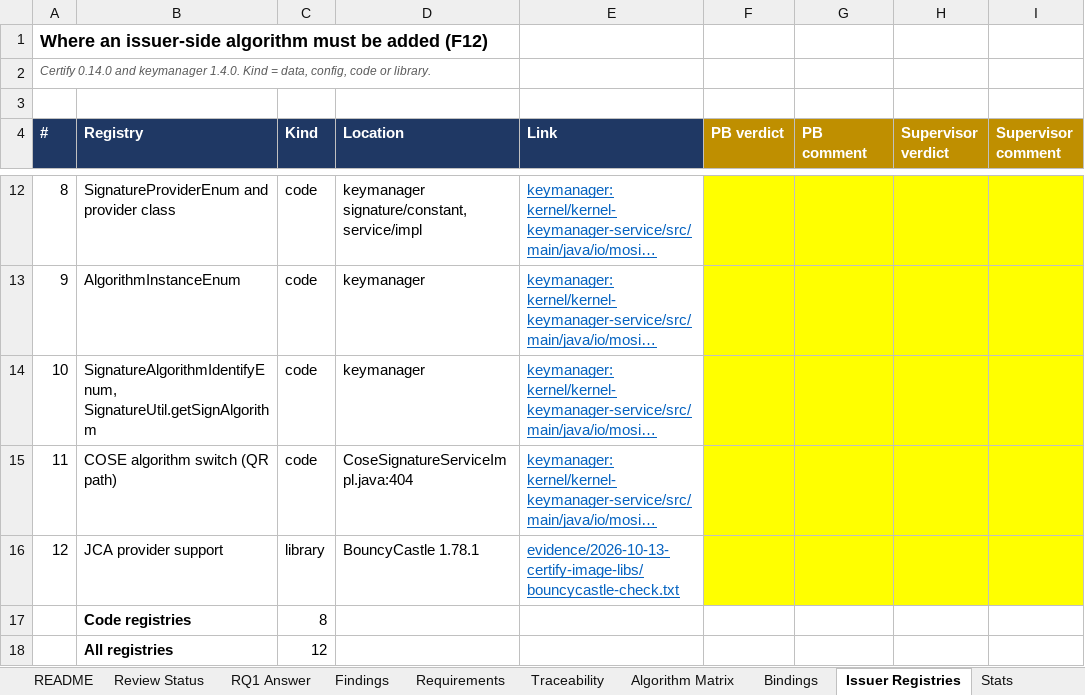
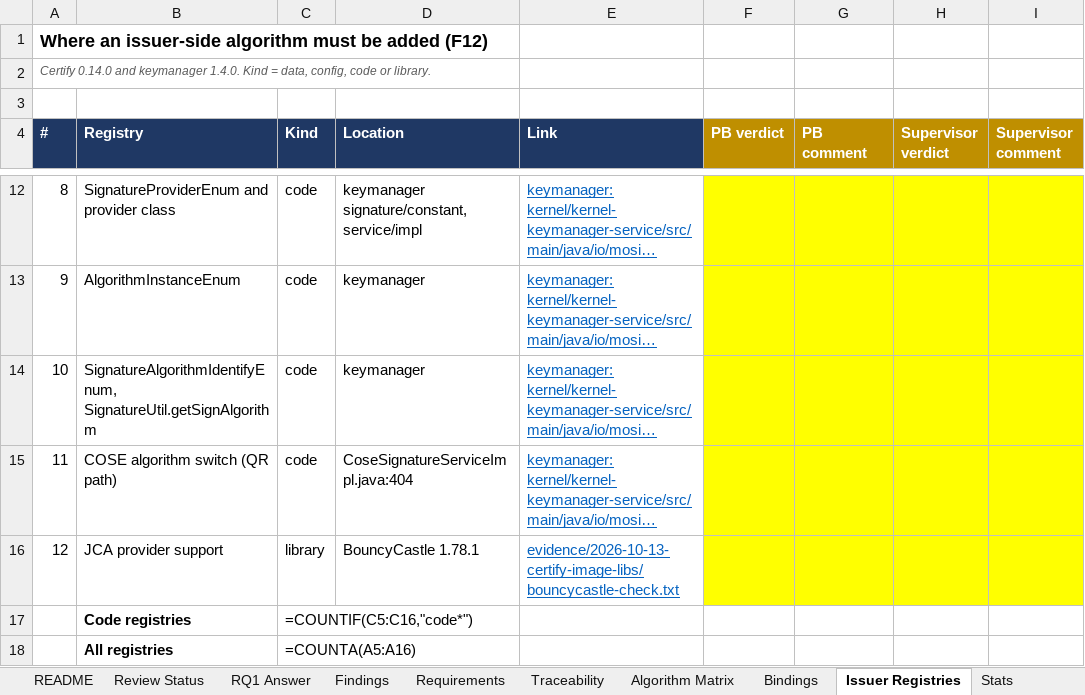
Before and after one commit to prazwal1/crypto-agile-ssi, an Excel workbook: docs/phase1/Phase1-Workbook.xlsx, sheet Issuer Registries, drawn as a sheet; only a part is shown, gaps mark what is left out; long unchanged cells end in …; values as stored, in another font and other column widths than the file's, no borders; formulas without a stored value are shown as written; the diff names each change by its address in the sheet, - before the commit and + after, or states it on an @@ line.

```diff
--- a/docs/phase1/Phase1-Workbook.xlsx (sheet Issuer Registries)
+++ b/docs/phase1/Phase1-Workbook.xlsx (sheet Issuer Registries)
-C17 (Kind): 8
+C17 (Kind): =COUNTIF(C5:C16,"code*")
-C18 (Kind): 12
+C18 (Kind): =COUNTA(A5:A16)
```
Also changed, not shown: sheet Traceability, sheet Review Status, sheet Activity Log, sheet Runtime Evidence, sheet Findings, sheet Stats, 6 more sheets, charts or pictures, 2 other files.
